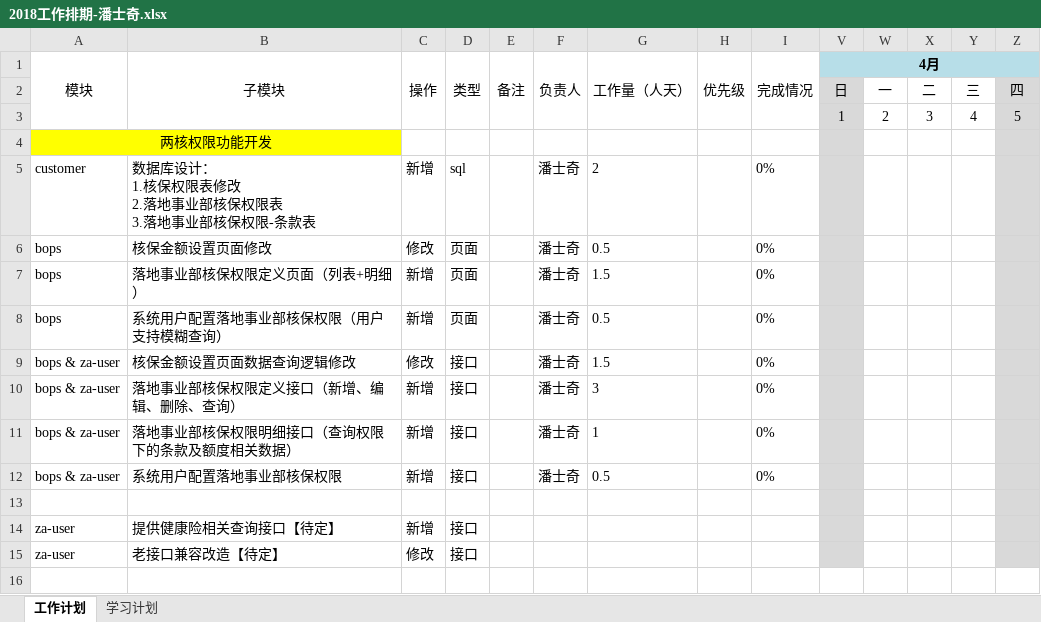
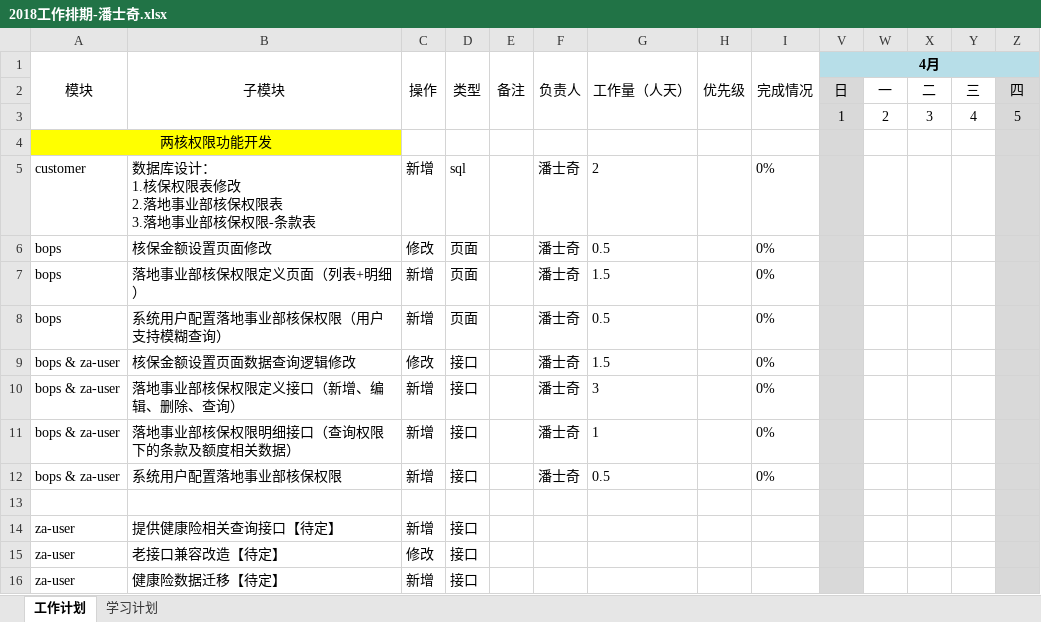
Before and after one commit to Sqpan2/doc, an Excel workbook: plan/2018工作排期-潘士奇.xlsx, sheet 工作计划, drawn as a sheet; only a part is shown; values as stored, in another font and other column widths than the file's, no borders; rows hold the shown columns only; the diff names each change by its address in the sheet, - before the commit and + after, or states it on an @@ line.

```diff
--- a/plan/2018工作排期-潘士奇.xlsx (sheet 工作计划)
+++ b/plan/2018工作排期-潘士奇.xlsx (sheet 工作计划)
+row 16: za-user | 健康险数据迁移【待定】 | 新增 | 接口
```
